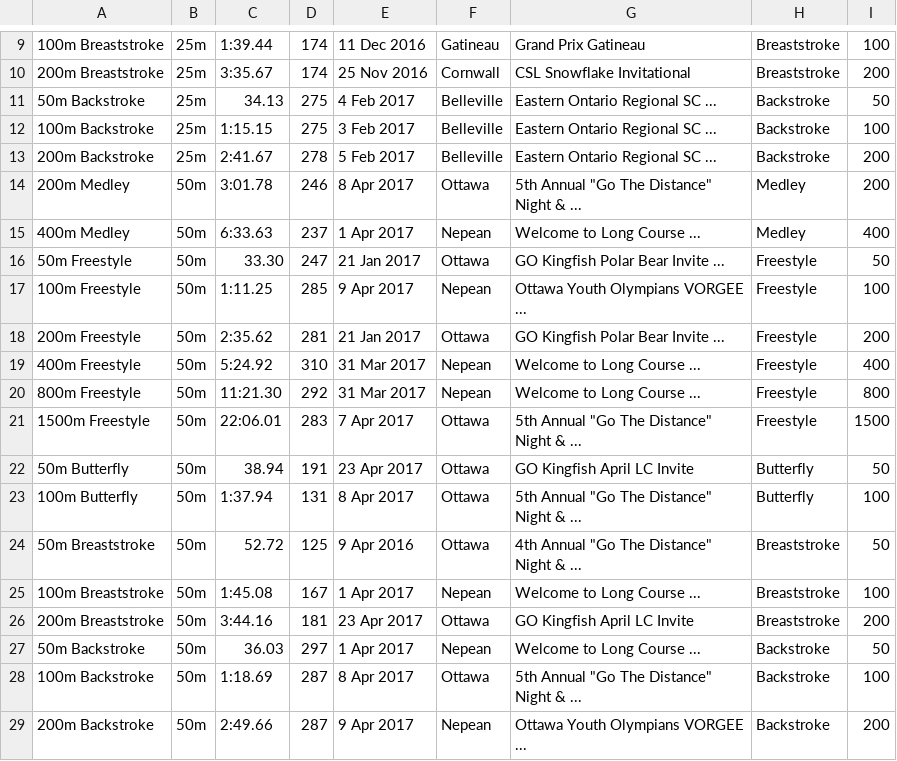
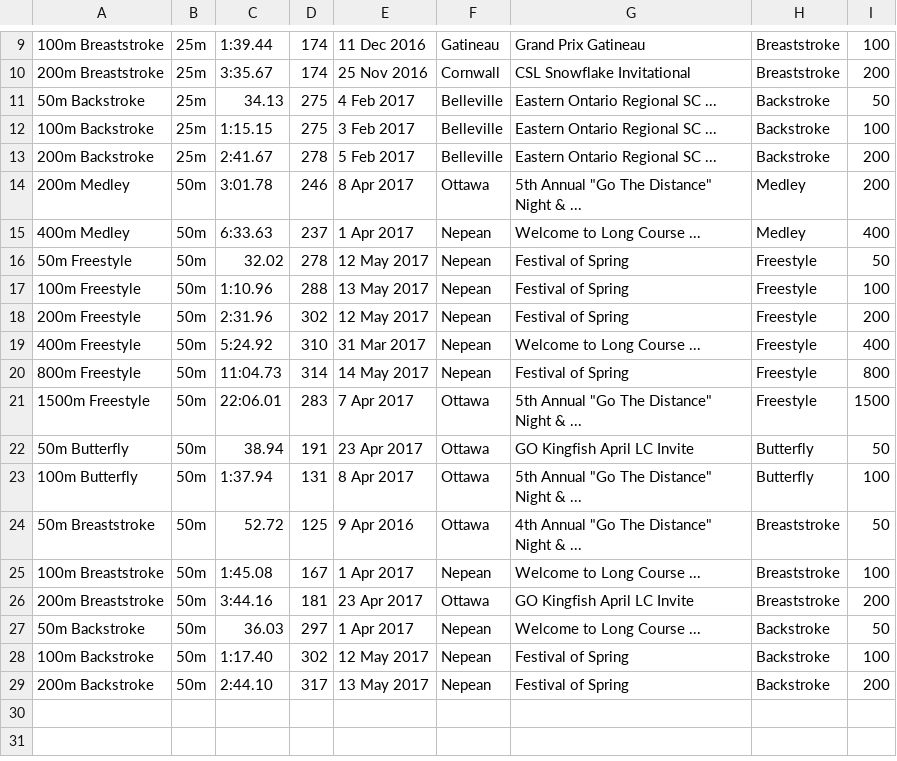
Before and after one commit to Subject2Risk/swim-report, a CSV file: swim-data/4821569.csv, drawn as a sheet; only a part is shown, gaps mark what is left out.

Commit message:
NKB Festival of Spring.

```diff
--- a/swim-data/4821569.csv
+++ b/swim-data/4821569.csv
@@ -15,7 +15,7 @@
 400m Medley,50m,6:33.63,237,1 Apr 2017,Nepean,Welcome to Long Course ...,Medley,400
-50m Freestyle,50m,33.30,247,21 Jan 2017,Ottawa,GO Kingfish Polar Bear Invite ...,Freestyle,50
-100m Freestyle,50m,1:11.25,285,9 Apr 2017,Nepean,Ottawa Youth Olympians VORGEE ...,Freestyle,100
-200m Freestyle,50m,2:35.62,281,21 Jan 2017,Ottawa,GO Kingfish Polar Bear Invite ...,Freestyle,200
+50m Freestyle,50m,32.02,278,12 May 2017,Nepean,Festival of Spring,Freestyle,50
+100m Freestyle,50m,1:10.96,288,13 May 2017,Nepean,Festival of Spring,Freestyle,100
+200m Freestyle,50m,2:31.96,302,12 May 2017,Nepean,Festival of Spring,Freestyle,200
 400m Freestyle,50m,5:24.92,310,31 Mar 2017,Nepean,Welcome to Long Course ...,Freestyle,400
-800m Freestyle,50m,11:21.30,292,31 Mar 2017,Nepean,Welcome to Long Course ...,Freestyle,800
+800m Freestyle,50m,11:04.73,314,14 May 2017,Nepean,Festival of Spring,Freestyle,800
 1500m Freestyle,50m,22:06.01,283,7 Apr 2017,Ottawa,5th Annual "Go The Distance" Night & ...,Freestyle,1500
@@ -27,3 +27,3 @@
 50m Backstroke,50m,36.03,297,1 Apr 2017,Nepean,Welcome to Long Course ...,Backstroke,50
-100m Backstroke,50m,1:18.69,287,8 Apr 2017,Ottawa,5th Annual "Go The Distance" Night & ...,Backstroke,100
-200m Backstroke,50m,2:49.66,287,9 Apr 2017,Nepean,Ottawa Youth Olympians VORGEE ...,Backstroke,200
+100m Backstroke,50m,1:17.40,302,12 May 2017,Nepean,Festival of Spring,Backstroke,100
+200m Backstroke,50m,2:44.10,317,13 May 2017,Nepean,Festival of Spring,Backstroke,200
```
Also changed, not shown: swim-data/4607632.csv, swim-data/4821223.csv, 20 other files.
